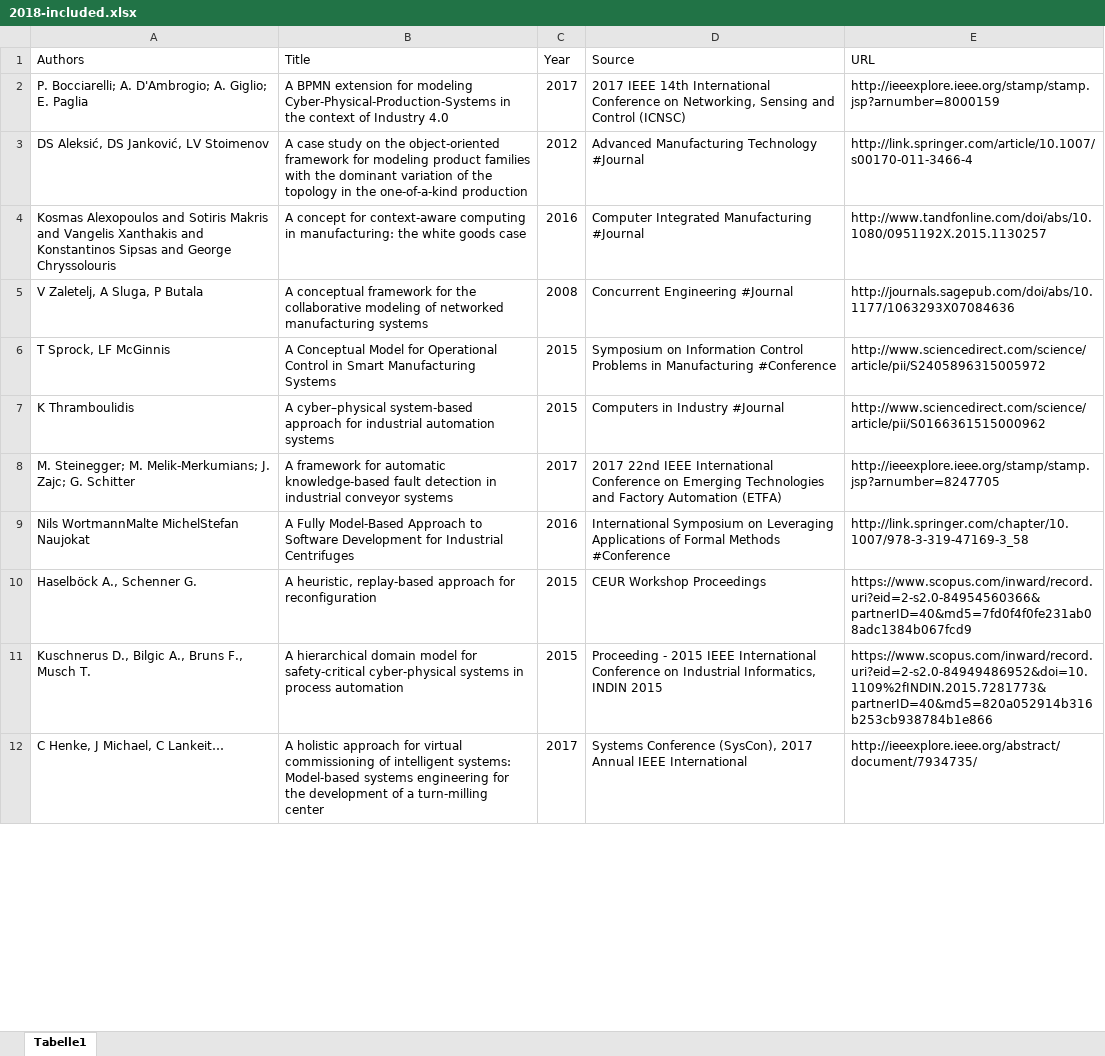
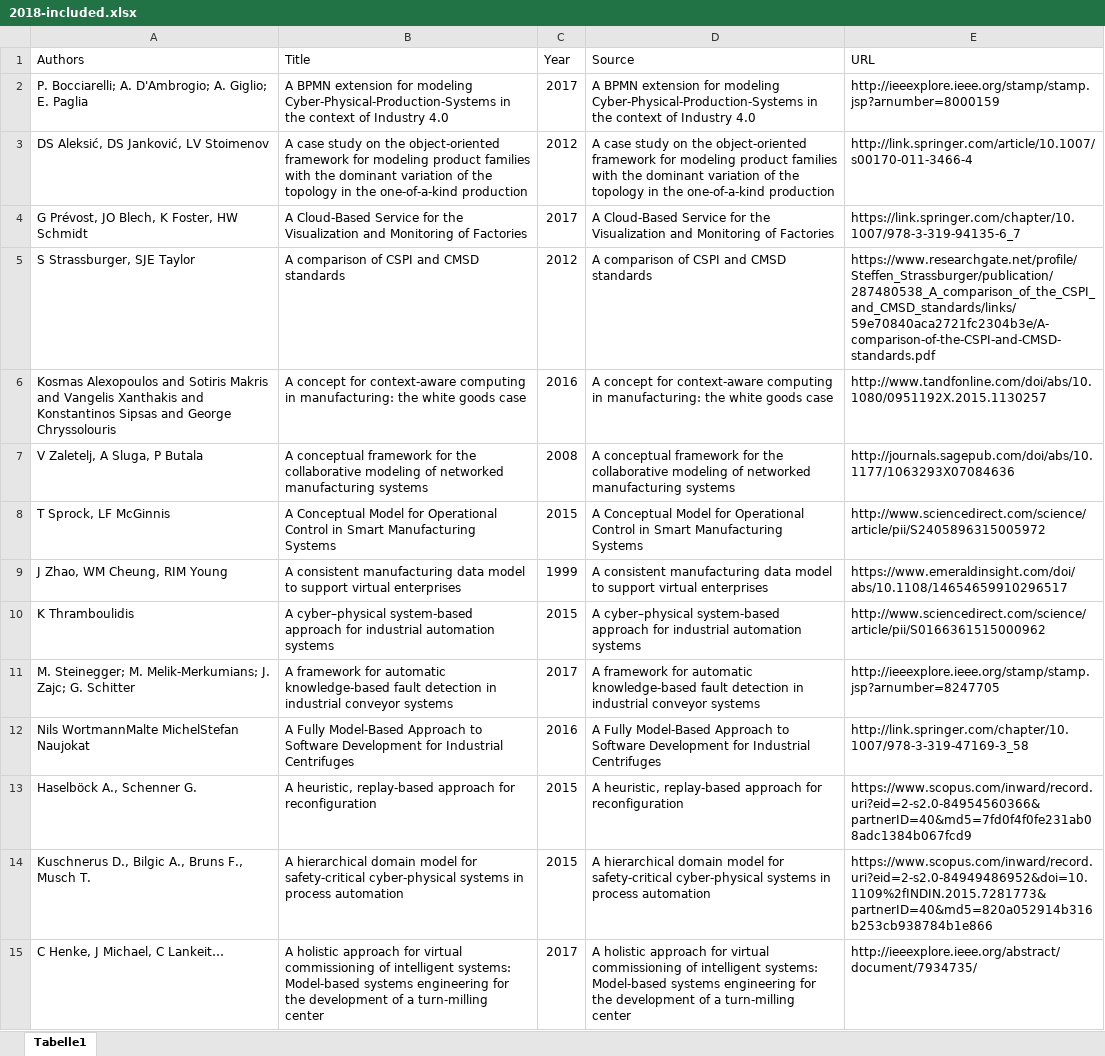
Before and after one commit to gemoc/gemoc.github.io, an Excel workbook: modeling4Industry4.0/data/2018-included.xlsx, sheet Tabelle1, drawn as a sheet; only a part is shown; values as stored, in another font and other column widths than the file's, no cell formats; conditional formats not drawn; addresses are those after the commit; the diff covers the shown part only; the diff names each change by its address in the sheet, - before the commit and + after, or states it on an @@ line.

```diff
--- a/modeling4Industry4.0/data/2018-included.xlsx (sheet Tabelle1)
+++ b/modeling4Industry4.0/data/2018-included.xlsx (sheet Tabelle1)
-D2 (Source): 2017 IEEE 14th International Conference on Networking, Sensing and Control (ICNSC)
+D2 (Source): A BPMN extension for modeling Cyber-Physical-Production-Systems in the context of Industry 4.0
-D3 (Source): Advanced Manufacturing Technology #Journal
+D3 (Source): A case study on the object-oriented framework for modeling product families with the dominant variation of the topology in the one-of-a-kind production
+row 4: G Prévost, JO Blech, K Foster, HW Schmidt | A Cloud-Based Service for the Visualization and Monitoring of Factories | 2017 | A Cloud-Based Service for the Visualization and Monitoring of Factories | https://link.springer.com/chapter/10.1007/978-3-319-94135-6_7
+row 5: S Strassburger, SJE Taylor | A comparison of CSPI and CMSD standards | 2012 | A comparison of CSPI and CMSD standards | https://www.researchgate.net/profile/Steffen_Strassburger/publication/287480538_A_comparison_of_the_CSPI_and_CMSD_standards/links/59e70840aca2721fc2304b3e/A-comparison-of-the-CSPI-and-CMSD-standards.pdf
-D6 (Source): Computer Integrated Manufacturing #Journal
+D6 (Source): A concept for context-aware computing in manufacturing: the white goods case
-D7 (Source): Concurrent Engineering #Journal
+D7 (Source): A conceptual framework for the collaborative modeling of networked manufacturing systems
-D8 (Source): Symposium on Information Control Problems in Manufacturing #Conference
+D8 (Source): A Conceptual Model for Operational Control in Smart Manufacturing Systems
+row 9: J Zhao, WM Cheung, RIM Young | A consistent manufacturing data model to support virtual enterprises | 1999 | A consistent manufacturing data model to support virtual enterprises | https://www.emeraldinsight.com/doi/abs/10.1108/14654659910296517
-D10 (Source): Computers in Industry #Journal
+D10 (Source): A cyber–physical system-based approach for industrial automation systems
-D11 (Source): 2017 22nd IEEE International Conference on Emerging Technologies and Factory Automation (ETFA)
+D11 (Source): A framework for automatic knowledge-based fault detection in industrial conveyor systems
-D12 (Source): International Symposium on Leveraging Applications of Formal Methods #Conference
+D12 (Source): A Fully Model-Based Approach to Software Development for Industrial Centrifuges
-D13 (Source): CEUR Workshop Proceedings
+D13 (Source): A heuristic, replay-based approach for reconfiguration
-D14 (Source): Proceeding - 2015 IEEE International Conference on Industrial Informatics, INDIN 2015
+D14 (Source): A hierarchical domain model for safety-critical cyber-physical systems in process automation
-D15 (Source): Systems Conference (SysCon), 2017 Annual IEEE International
+D15 (Source): A holistic approach for virtual commissioning of intelligent systems: Model-based systems engineering for the development of a turn-milling center
```
Also changed, not shown: 59 added rows, 2 removed rows and 336 edited cells elsewhere in this sheet, cell formats, modeling4Industry4.0/data/2018-corpus.xlsx, 4 other files.
